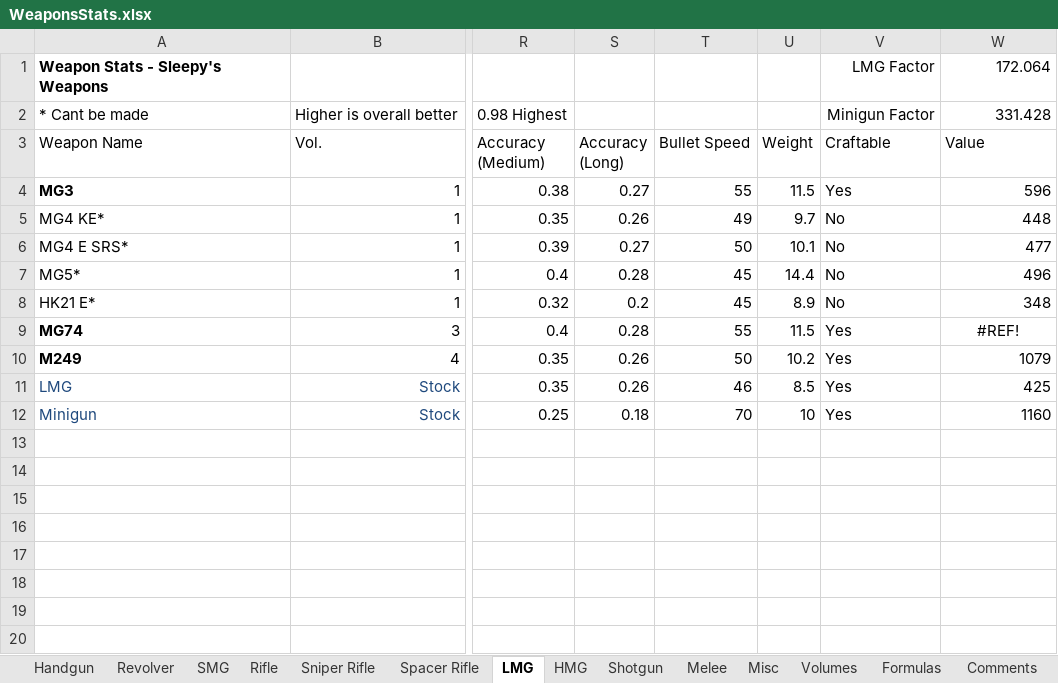
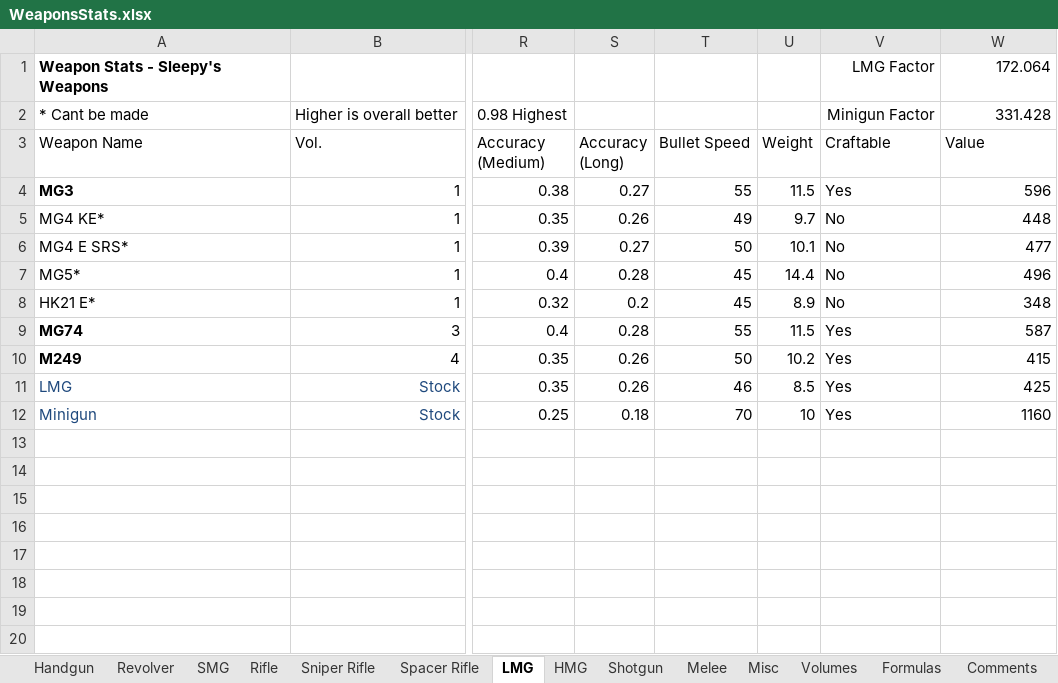
Before and after one commit to sleepy068/Rimworld_Weapons, an Excel workbook: Resources/WeaponsStats.xlsx, sheet LMG, drawn as a sheet; only a part is shown, gaps mark what is left out; values as stored, in another font and other column widths than the file's, no borders; conditional formats and table styles not drawn; the diff names each change by its address in the sheet, - before the commit and + after, or states it on an @@ line.

```diff
--- a/Resources/WeaponsStats.xlsx (sheet LMG)
+++ b/Resources/WeaponsStats.xlsx (sheet LMG)
-W9 (Value): #REF!
+W9 (Value): 587
-W9 alignment: center
+W9 alignment: right
-W10 (Value): 1079
+W10 (Value): 415
```
Also changed, not shown: sheet Sniper Rifle, sheet Revolver, sheet Handgun, sheet HMG, sheet Volumes, sheet SMG, formulas that keep their value, 54 other files.
